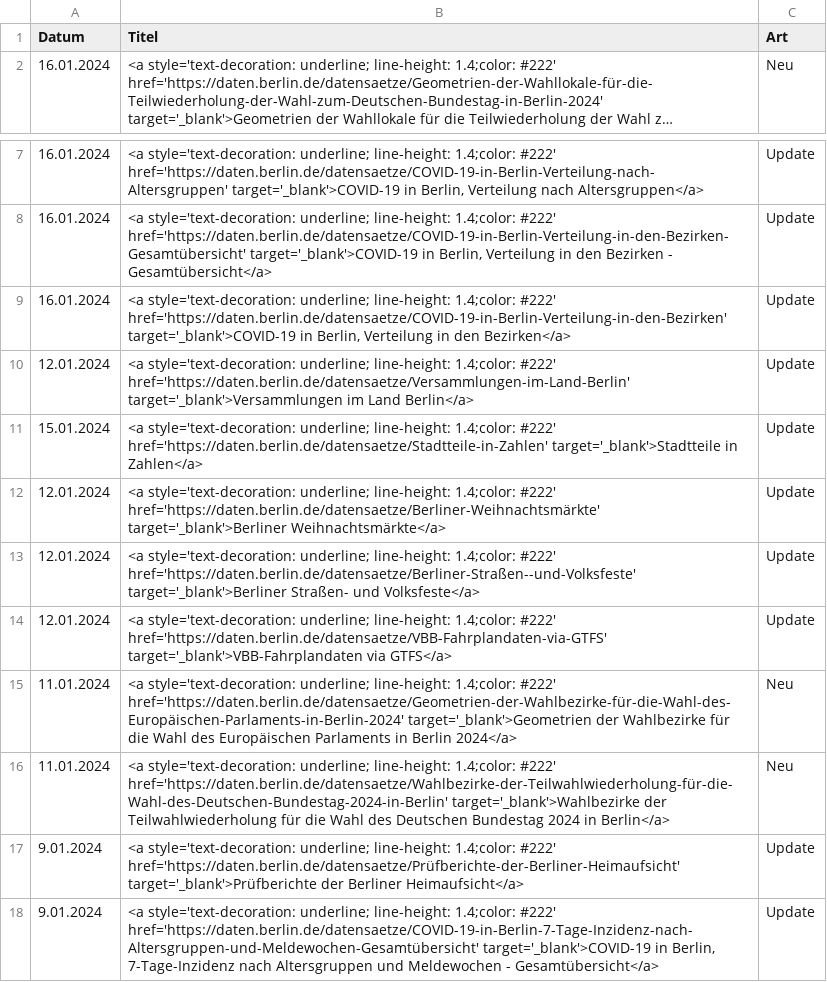
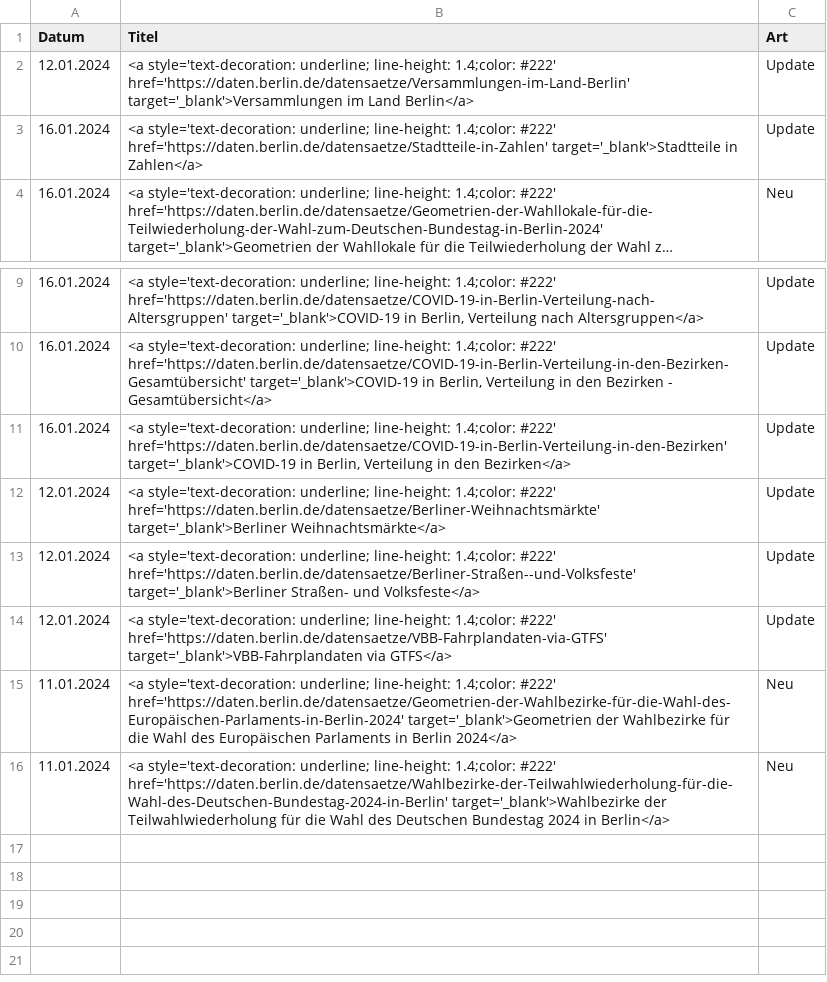
Before and after one commit to technologiestiftung/odis-opendata-vis, a CSV file: data/ckan-updates.csv, drawn as a sheet; only a part is shown, gaps mark what is left out; long unchanged cells end in …; removed rows and columns are numbered as before the commit, all else as after; the diff names each change by its address in the sheet, - before the commit and + after, or states it on an @@ line.

```diff
--- a/data/ckan-updates.csv
+++ b/data/ckan-updates.csv
@@ row 10 moved to row 2: 12.01.2024 @@
+row 3: 16.01.2024 | <a style='text-decoration: underline; line-height: 1.4;color: #222' href='https://daten.berlin.de/datensaetze/Stadtteile-in-Zahlen' target='_blank'>Stadtteile in Zahlen</a> | Update
-row 11: 15.01.2024 | <a style='text-decoration: underline; line-height: 1.4;color: #222' href='https://daten.berlin.de/datensaetze/Stadtteile-in-Zahlen' target='_blank'>Stadtteile in Zahlen</a> | Update
-row 17: 9.01.2024 | <a style='text-decoration: underline; line-height: 1.4;color: #222' href='https://daten.berlin.de/datensaetze/Prüfberichte-der-Berliner-Heimaufsicht' target='_blank'>Prüfberichte der Berliner Heimaufsicht</a> | Update
-row 18: 9.01.2024 | <a style='text-decoration: underline; line-height: 1.4;color: #222' href='https://daten.berlin.de/datensaetze/COVID-19-in-Berlin-7-Tage-Inzidenz-nach-Altersgruppen-und-Meldewochen-Gesamtübersicht' target='_blank'>COVID-19 in Berlin, 7-Tage-Inzidenz nach Altersgruppen und Meldewochen - Gesamtübersicht</a> | Update
```
Also changed, not shown: 1 other file.
